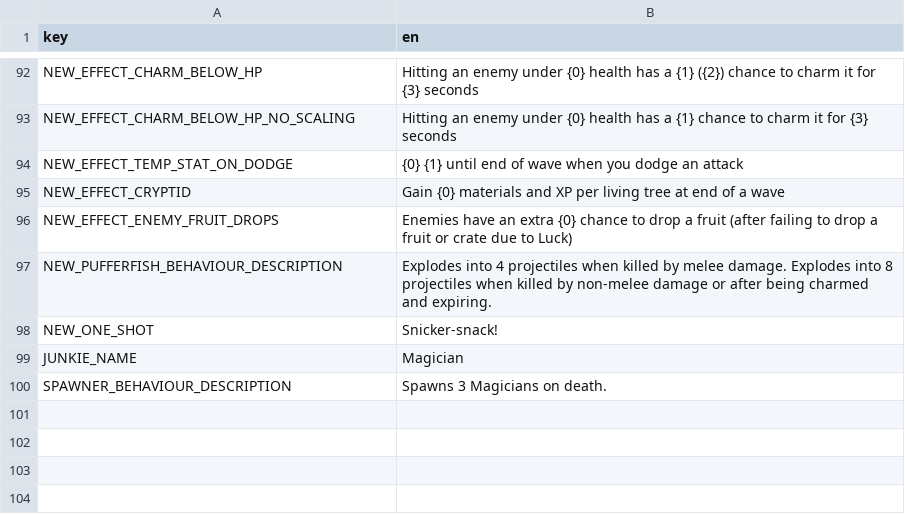
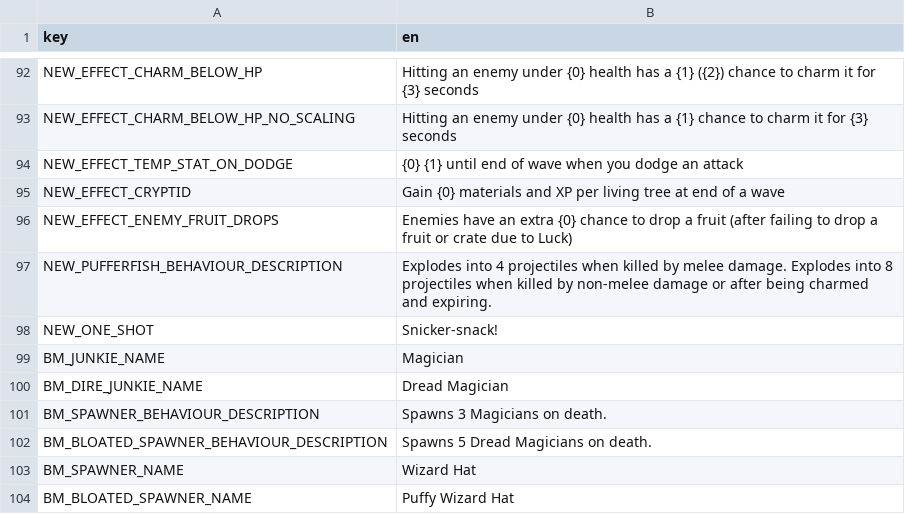
Before and after one commit to DarkTwinge/Brotato-BalanceMod, a CSV file: translations/BalanceMod.csv, drawn as a sheet; only a part is shown, gaps mark what is left out.

```diff
--- a/translations/BalanceMod.csv
+++ b/translations/BalanceMod.csv
@@ -98,3 +98,7 @@ NEW_PUFFERFISH_BEHAVIOUR_DESCRIPTION,"Explodes into 4 projectiles when killed by
 NEW_ONE_SHOT,"Snicker-snack!"
-JUNKIE_NAME,"Magician"
-SPAWNER_BEHAVIOUR_DESCRIPTION,"Spawns 3 Magicians on death."
+BM_JUNKIE_NAME,"Magician"
+BM_DIRE_JUNKIE_NAME,"Dread Magician"
+BM_SPAWNER_BEHAVIOUR_DESCRIPTION,"Spawns 3 Magicians on death."
+BM_BLOATED_SPAWNER_BEHAVIOUR_DESCRIPTION,"Spawns 5 Dread Magicians on death."
+BM_SPAWNER_NAME,"Wizard Hat"
+BM_BLOATED_SPAWNER_NAME,"Puffy Wizard Hat"
```
Also changed, not shown: 8 other files.
